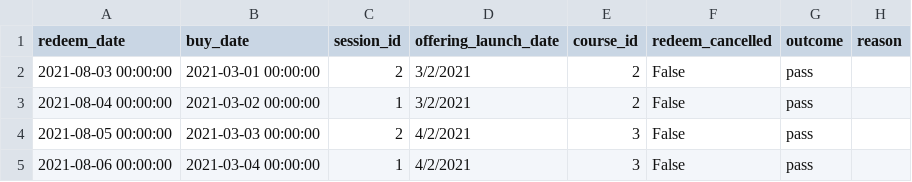
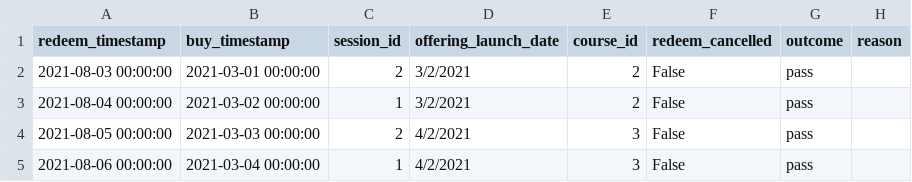
Before and after one commit to Jh123x/cs2102-project, a CSV file: SQL/test data/schema fail/Redeem_Test.csv, drawn as a sheet.

Commit message:
change date to timestamp

```diff
--- a/SQL/test data/schema fail/Redeem_Test.csv
+++ b/SQL/test data/schema fail/Redeem_Test.csv
@@ -1,2 +1,2 @@
-redeem_date,buy_date,session_id,offering_launch_date,course_id ,redeem_cancelled,outcome,reason
+redeem_timestamp,buy_timestamp,session_id,offering_launch_date,course_id ,redeem_cancelled,outcome,reason
 2021-08-03 00:00:00,2021-03-01 00:00:00,2,3/2/2021,2,False,pass,
```
Also changed, not shown: SQL/test data/schema fail/Buys_Test.csv, SQL/test data/schema fail/Registers_Test.csv, 17 other files.
